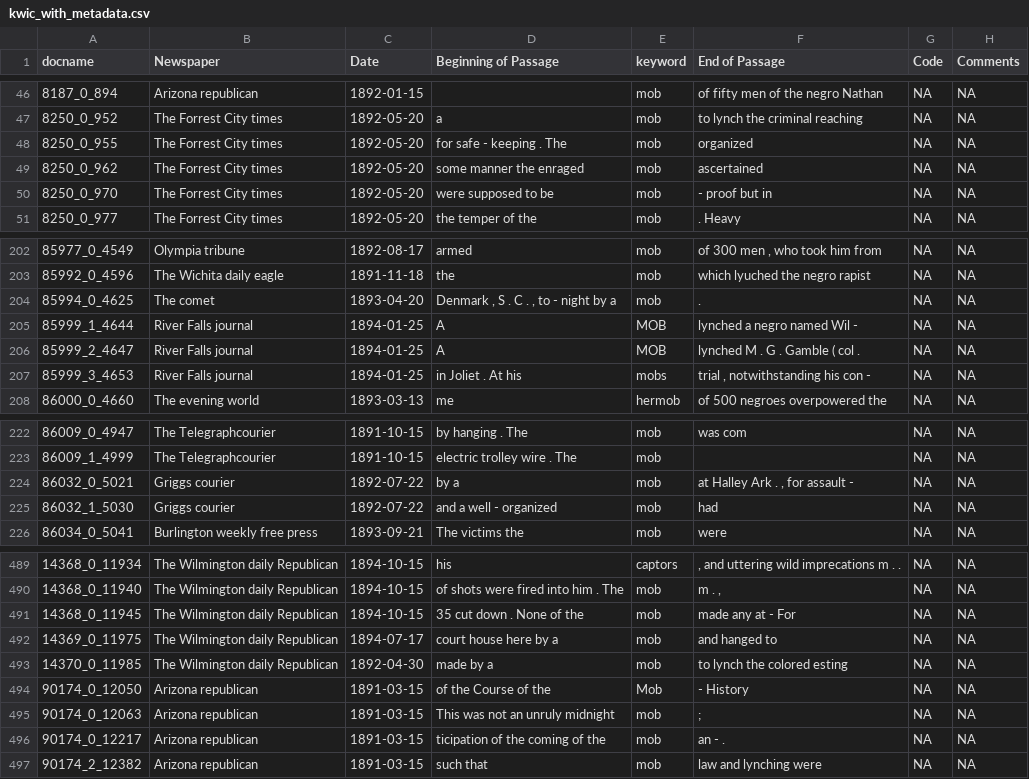
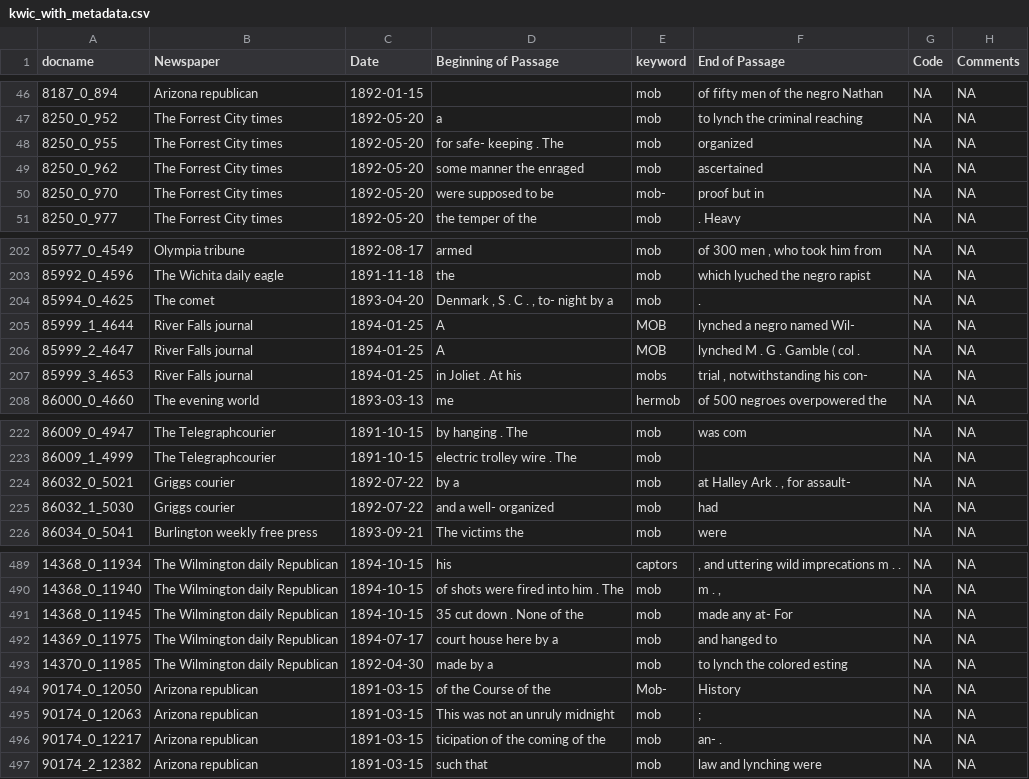
Before and after one commit to wellsdata/CompText_Jour, a CSV file: exercises/assets/data/kwic_with_metadata.csv, drawn as a sheet; only a part is shown, gaps mark what is left out; the diff covers the shown part only.

```diff
--- a/exercises/assets/data/kwic_with_metadata.csv
+++ b/exercises/assets/data/kwic_with_metadata.csv
@@ -47,5 +47,5 @@ docname,Newspaper,Date,Beginning of Passage,keyword,End of Passage,Code,Comments
 8250_0_952,The Forrest City times,1892-05-20,a,mob,to lynch the criminal reaching,NA,NA
-8250_0_955,The Forrest City times,1892-05-20,for safe - keeping . The,mob,organized,NA,NA
+8250_0_955,The Forrest City times,1892-05-20,for safe- keeping . The,mob,organized,NA,NA
 8250_0_962,The Forrest City times,1892-05-20,some manner the enraged,mob,ascertained,NA,NA
-8250_0_970,The Forrest City times,1892-05-20,were supposed to be,mob,- proof but in,NA,NA
+8250_0_970,The Forrest City times,1892-05-20,were supposed to be,mob-,proof but in,NA,NA
 8250_0_977,The Forrest City times,1892-05-20,the temper of the,mob,. Heavy,NA,NA
@@ -203,6 +203,6 @@ docname,Newspaper,Date,Beginning of Passage,keyword,End of Passage,Code,Comments
 85992_0_4596,The Wichita daily eagle,1891-11-18,the,mob,which lyuched the negro rapist,NA,NA
-85994_0_4625,The comet,1893-04-20,"Denmark , S . C . , to - night by a",mob,.,NA,NA
-85999_1_4644,River Falls journal,1894-01-25,A,MOB,lynched a negro named Wil -,NA,NA
+85994_0_4625,The comet,1893-04-20,"Denmark , S . C . , to- night by a",mob,.,NA,NA
+85999_1_4644,River Falls journal,1894-01-25,A,MOB,lynched a negro named Wil-,NA,NA
 85999_2_4647,River Falls journal,1894-01-25,A,MOB,lynched M . G . Gamble ( col .,NA,NA
-85999_3_4653,River Falls journal,1894-01-25,in Joliet . At his,mobs,"trial , notwithstanding his con -",NA,NA
+85999_3_4653,River Falls journal,1894-01-25,in Joliet . At his,mobs,"trial , notwithstanding his con-",NA,NA
 86000_0_4660,The evening world,1893-03-13,me,hermob,of 500 negroes overpowered the,NA,NA
@@ -223,4 +223,4 @@ docname,Newspaper,Date,Beginning of Passage,keyword,End of Passage,Code,Comments
 86009_1_4999,The Telegraphcourier,1891-10-15,electric trolley wire . The,mob,,NA,NA
-86032_0_5021,Griggs courier,1892-07-22,by a,mob,"at Halley Ark . , for assault -",NA,NA
-86032_1_5030,Griggs courier,1892-07-22,and a well - organized,mob,had,NA,NA
+86032_0_5021,Griggs courier,1892-07-22,by a,mob,"at Halley Ark . , for assault-",NA,NA
+86032_1_5030,Griggs courier,1892-07-22,and a well- organized,mob,had,NA,NA
 86034_0_5041,Burlington weekly free press,1893-09-21,The victims the,mob,were,NA,NA
@@ -490,8 +490,8 @@ docname,Newspaper,Date,Beginning of Passage,keyword,End of Passage,Code,Comments
 14368_0_11940,The Wilmington daily Republican,1894-10-15,of shots were fired into him . The,mob,"m . ,",NA,NA
-14368_0_11945,The Wilmington daily Republican,1894-10-15,35 cut down . None of the,mob,made any at - For,NA,NA
+14368_0_11945,The Wilmington daily Republican,1894-10-15,35 cut down . None of the,mob,made any at- For,NA,NA
 14369_0_11975,The Wilmington daily Republican,1894-07-17,court house here by a,mob,and hanged to,NA,NA
 14370_0_11985,The Wilmington daily Republican,1892-04-30,made by a,mob,to lynch the colored esting,NA,NA
-90174_0_12050,Arizona republican,1891-03-15,of the Course of the,Mob,- History,NA,NA
+90174_0_12050,Arizona republican,1891-03-15,of the Course of the,Mob-,History,NA,NA
 90174_0_12063,Arizona republican,1891-03-15,This was not an unruly midnight,mob,;,NA,NA
-90174_0_12217,Arizona republican,1891-03-15,ticipation of the coming of the,mob,an - .,NA,NA
+90174_0_12217,Arizona republican,1891-03-15,ticipation of the coming of the,mob,an- .,NA,NA
 90174_2_12382,Arizona republican,1891-03-15,such that,mob,law and lynching were,NA,NA
```
Also changed, not shown: 39 edited cells elsewhere in this file, 5 other files.
